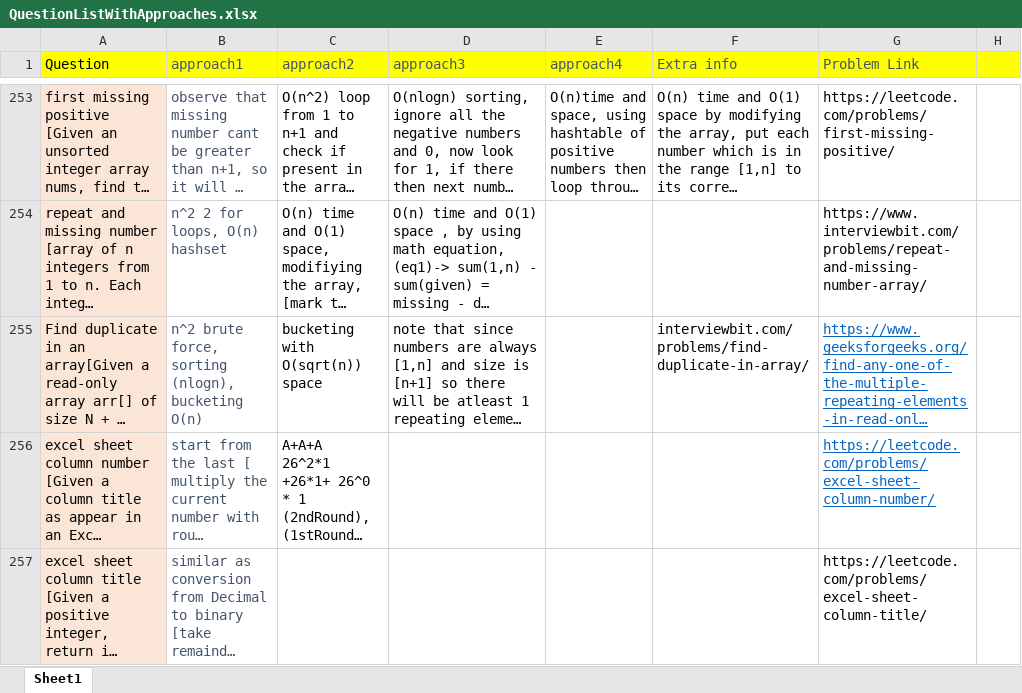
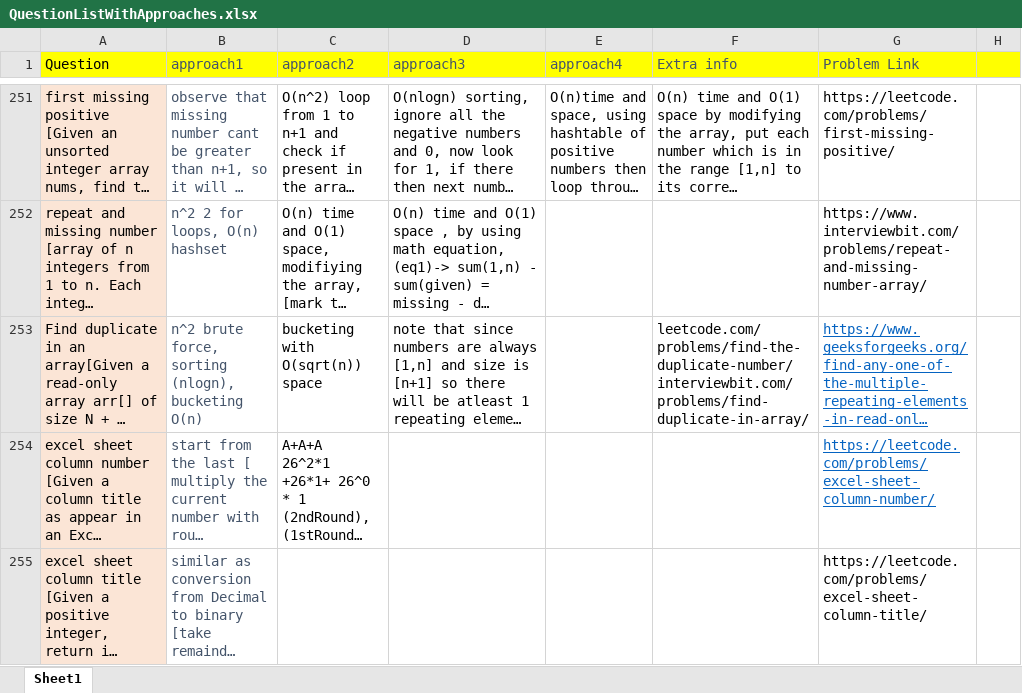
Before and after one commit to aksharkashyap/DSALGO, an Excel workbook: Applications/QuestionListWithApproaches.xlsx, sheet Sheet1, drawn as a sheet; only a part is shown, gaps mark what is left out; long unchanged cells end in …; values as stored, in another font and other column widths than the file's, no borders; addresses are those after the commit; ↵ is a line break in a cell; the diff covers the shown part only; the diff names each change by its address in the sheet, - before the commit and + after, or states it on an @@ line.

```diff
--- a/Applications/QuestionListWithApproaches.xlsx (sheet Sheet1)
+++ b/Applications/QuestionListWithApproaches.xlsx (sheet Sheet1)
-F253 (Extra info): interviewbit.com/problems/find-duplicate-in-array/
+F253 (Extra info): leetcode.com/problems/find-the-duplicate-number/ ↵ interviewbit.com/problems/find-duplicate-in-array/
```
Also changed, not shown: 1 added row, 3 removed rows, 3 moved rows, 6 edited cells and cell formats elsewhere in this sheet, 1 other file.
